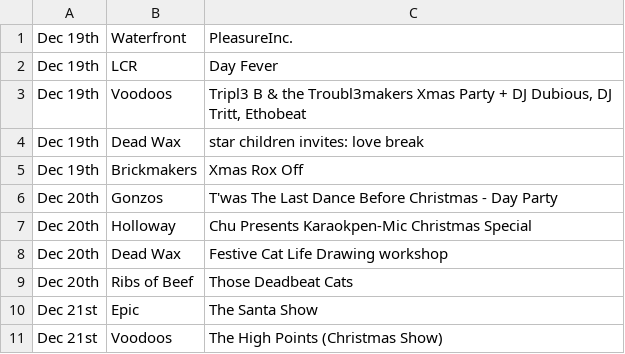
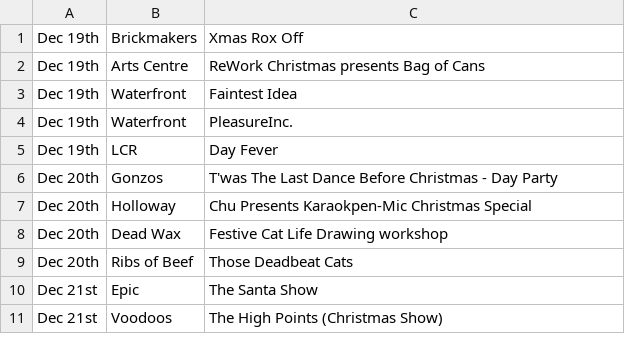
Before and after one commit to nathankjw/GigsNorwich-scraper, a CSV file: scraped_data/instagram/2026-12_16-23_page3of4.csv, drawn as a sheet.

```diff
--- a/scraped_data/instagram/2026-12_16-23_page3of4.csv
+++ b/scraped_data/instagram/2026-12_16-23_page3of4.csv
@@ -1,6 +1,6 @@
+Dec 19th,Brickmakers,Xmas Rox Off
+Dec 19th,Arts Centre,ReWork Christmas presents Bag of Cans
+Dec 19th,Waterfront,Faintest Idea
 Dec 19th,Waterfront,PleasureInc.
 Dec 19th,LCR,Day Fever
-Dec 19th,Voodoos,"Tripl3 B & the Troubl3makers Xmas Party + DJ Dubious, DJ Tritt, Ethobeat"
-Dec 19th,Dead Wax,star children invites: love break
-Dec 19th,Brickmakers,Xmas Rox Off
 Dec 20th,Gonzos,T'was The Last Dance Before Christmas - Day Party
```
Also changed, not shown: scraped_data/instagram/2026-11_24-30_page1of4.csv, scraped_data/instagram/2026-12_01-07_page2of3.csv, 15 other files.
